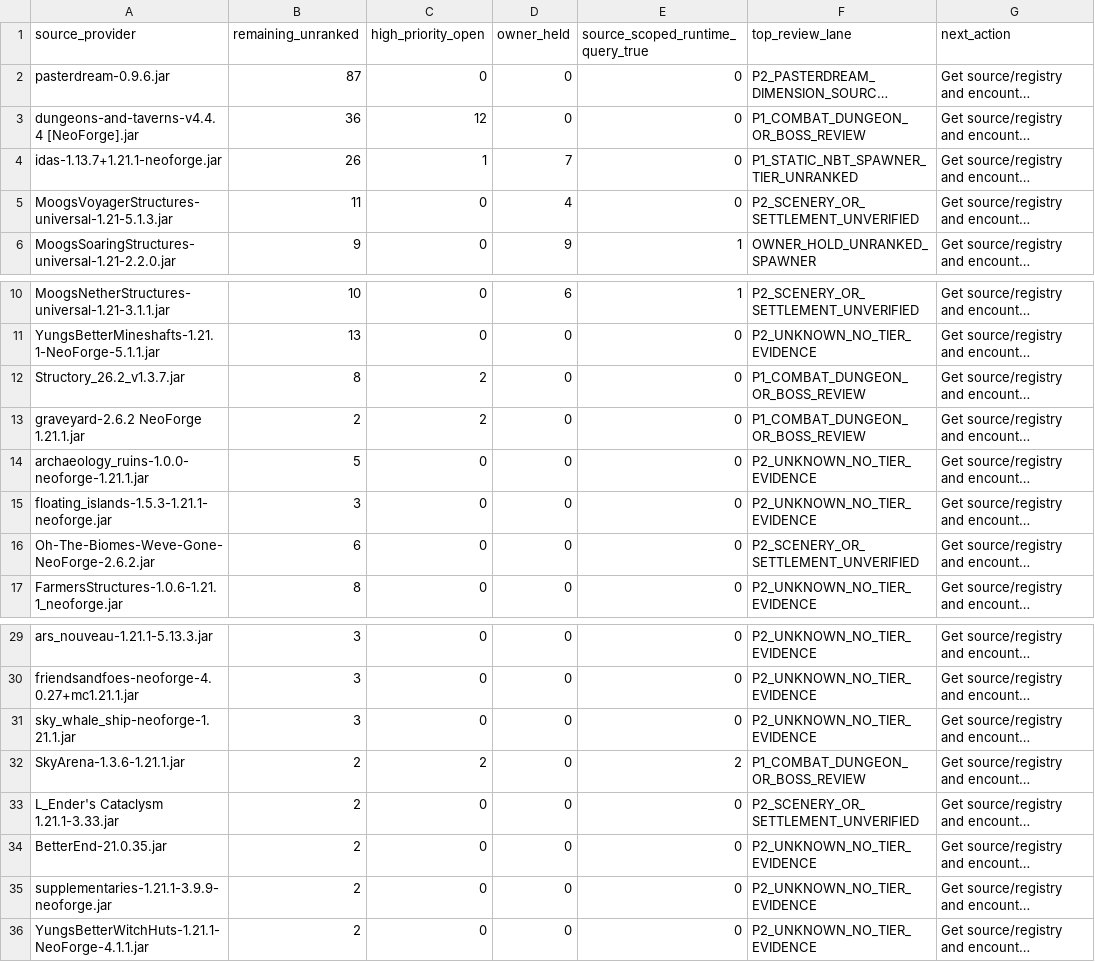
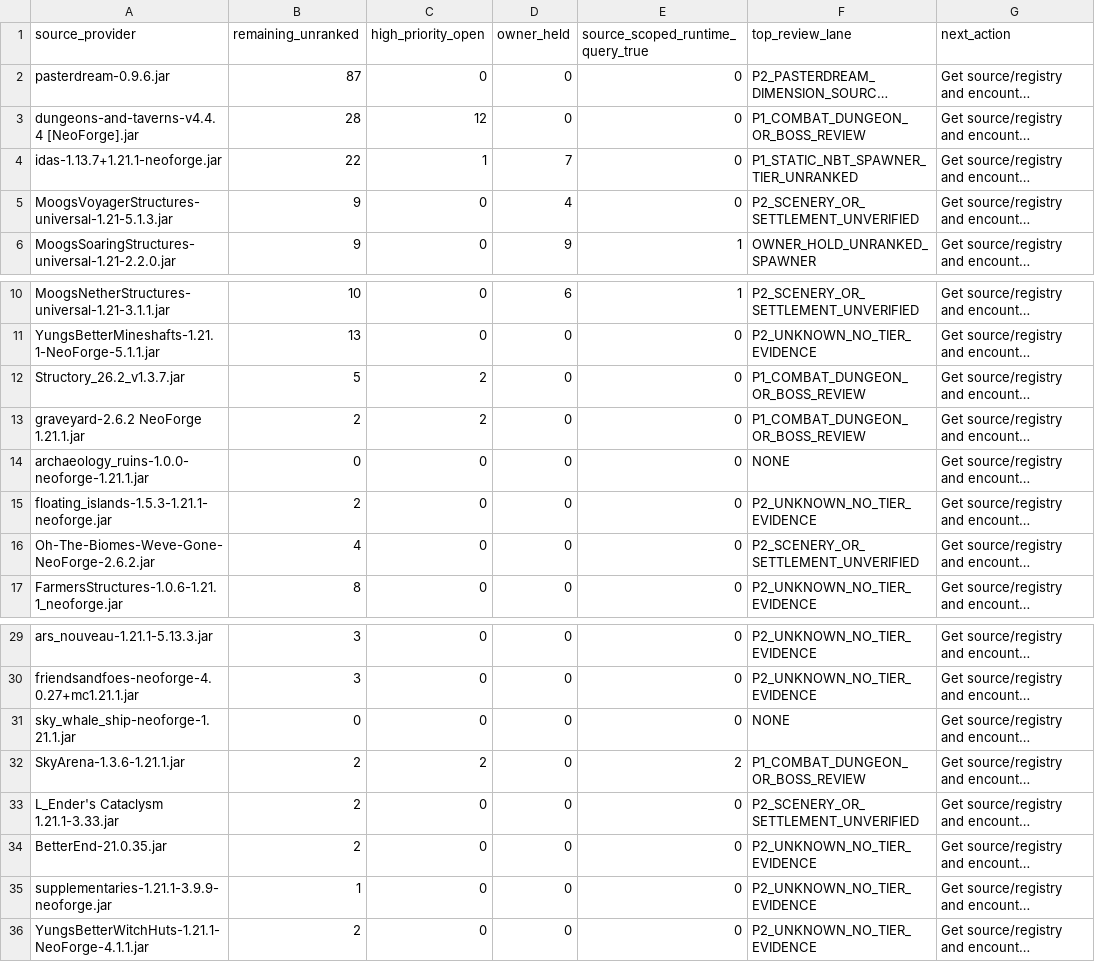
Before and after one commit to alsynth/AmbientOdyssey, a CSV file: docs/balance/DD_REMAINING_BY_PROVIDER_20261014.csv, drawn as a sheet; only a part is shown, gaps mark what is left out; long unchanged cells end in …; the diff names each change by its address in the sheet, - before the commit and + after, or states it on an @@ line.

Commit message:
catalogue: screen noncombat scenery and settlement structures as provisional Tier0

```diff
--- a/docs/balance/DD_REMAINING_BY_PROVIDER_20261014.csv
+++ b/docs/balance/DD_REMAINING_BY_PROVIDER_20261014.csv
-B3 (remaining_unranked): 36
+B3 (remaining_unranked): 28
-B4 (remaining_unranked): 26
+B4 (remaining_unranked): 22
-B5 (remaining_unranked): 11
+B5 (remaining_unranked): 9
-B12 (remaining_unranked): 8
+B12 (remaining_unranked): 5
-B14 (remaining_unranked): 5
+B14 (remaining_unranked): 0
-F14 (top_review_lane): P2_UNKNOWN_NO_TIER_EVIDENCE
+F14 (top_review_lane): NONE
-B15 (remaining_unranked): 3
+B15 (remaining_unranked): 2
-B16 (remaining_unranked): 6
+B16 (remaining_unranked): 4
-B31 (remaining_unranked): 3
+B31 (remaining_unranked): 0
-F31 (top_review_lane): P2_UNKNOWN_NO_TIER_EVIDENCE
+F31 (top_review_lane): NONE
-B35 (remaining_unranked): 2
+B35 (remaining_unranked): 1
```
